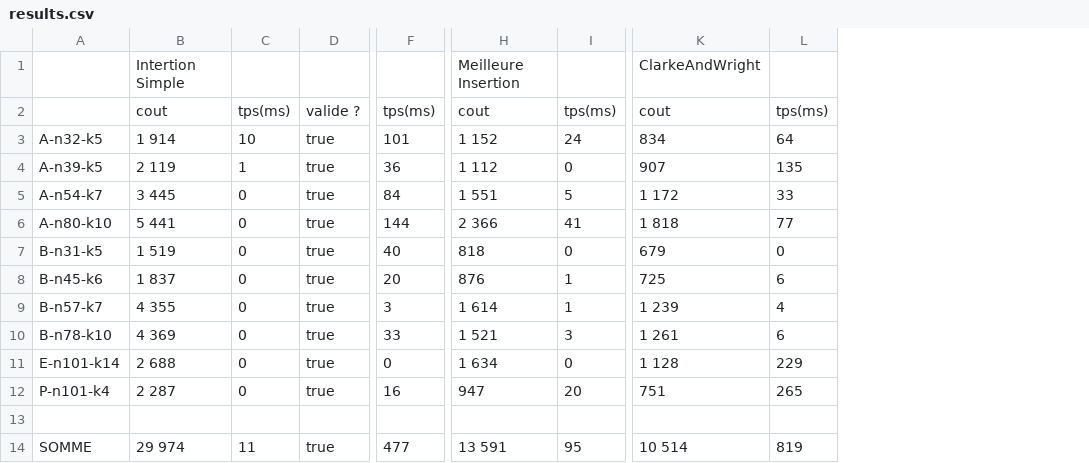
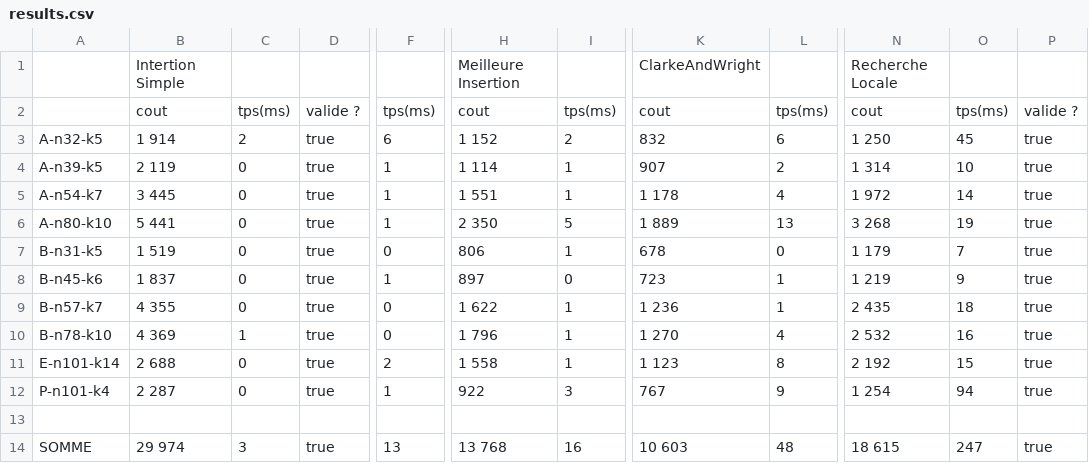
Before and after one commit to ybendris/POO4-CVRP, a CSV file: results.csv, drawn as a sheet; only a part is shown, gaps mark what is left out; removed rows and columns are numbered as before the commit, all else as after; the diff names each change by its address in the sheet, - before the commit and + after, or states it on an @@ line.

```diff
--- a/results.csv
+++ b/results.csv
-column F, rows 2-14: tps(ms) | 101 | 36 | 84 | 144 | 40 | 20 | 3 | 33 | 0 | 16 |  | 477
+column F, rows 2-14: tps(ms) | 6 | 1 | 1 | 1 | 0 | 1 | 0 | 0 | 2 | 1 |  | 13
-column K, rows 1-14: ClarkeAndWright | cout | 834 | 907 | 1 172 | 1 818 | 679 | 725 | 1 239 | 1 261 | 1 128 | 751 |  | 10 514
+column K, rows 1-14: ClarkeAndWright | cout | 832 | 907 | 1 178 | 1 889 | 678 | 723 | 1 236 | 1 270 | 1 123 | 767 |  | 10 603
+column N, rows 1-14: Recherche Locale | cout | 1 250 | 1 314 | 1 972 | 3 268 | 1 179 | 1 219 | 2 435 | 2 532 | 2 192 | 1 254 |  | 18 615
+column O, rows 2-14: tps(ms) | 45 | 10 | 14 | 19 | 7 | 9 | 18 | 16 | 15 | 94 |  | 247
+column P, rows 2-14: valide ? | true | true | true | true | true | true | true | true | true | true |  | true
-C3: 10
+C3: 2
-I3: 24
+I3: 2
-L3: 64
+L3: 6
-C4: 1
+C4: 0
-H4: 1 112
+H4: 1 114
-I4: 0
+I4: 1
-L4: 135
+L4: 2
-I5: 5
+I5: 1
-L5: 33
+L5: 4
-H6: 2 366
+H6: 2 350
-I6: 41
+I6: 5
-L6: 77
+L6: 13
-H7: 818
+H7: 806
-I7: 0
+I7: 1
-H8: 876
+H8: 897
-I8: 1
+I8: 0
-L8: 6
+L8: 1
-H9: 1 614
+H9: 1 622
-L9: 4
+L9: 1
-C10: 0
+C10: 1
-H10: 1 521
+H10: 1 796
-I10: 3
+I10: 1
-L10: 6
+L10: 4
-H11: 1 634
+H11: 1 558
-I11: 0
+I11: 1
-L11: 229
+L11: 8
-H12: 947
+H12: 922
-I12: 20
+I12: 3
-L12: 265
+L12: 9
-C14: 11
+C14: 3
-H14: 13 591
+H14: 13 768
-I14: 95
+I14: 16
-L14: 819
+L14: 48
```
Also changed, not shown: 29 other files.
